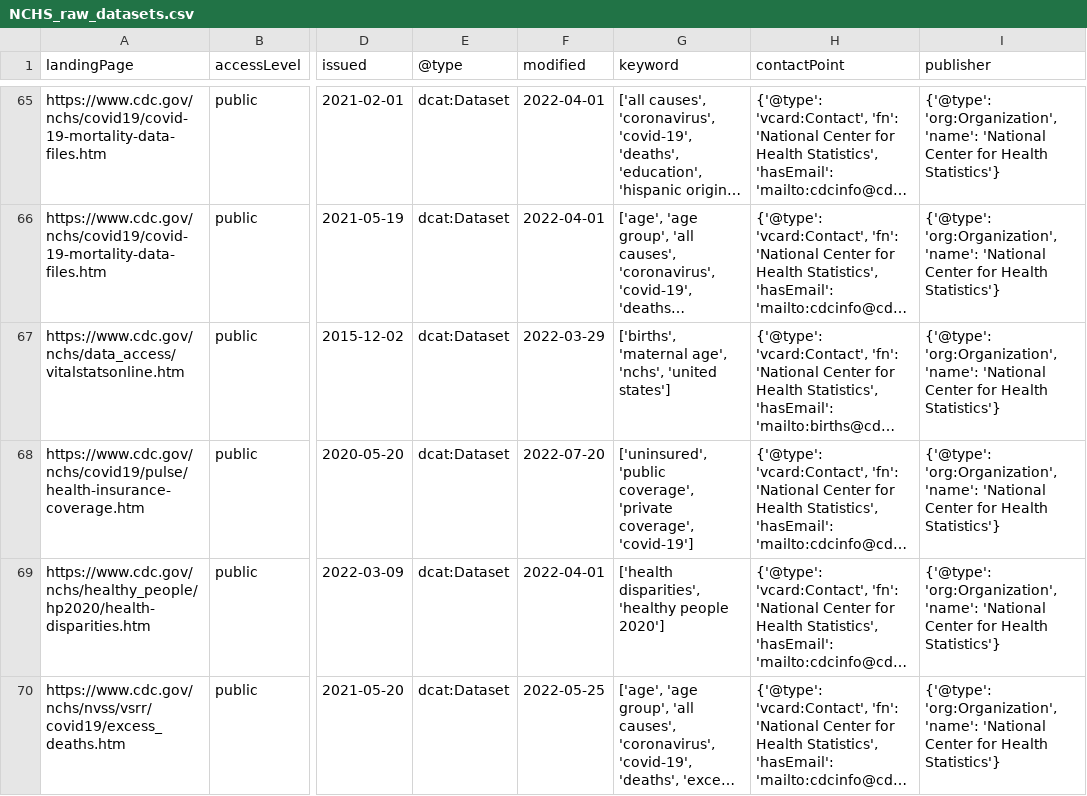
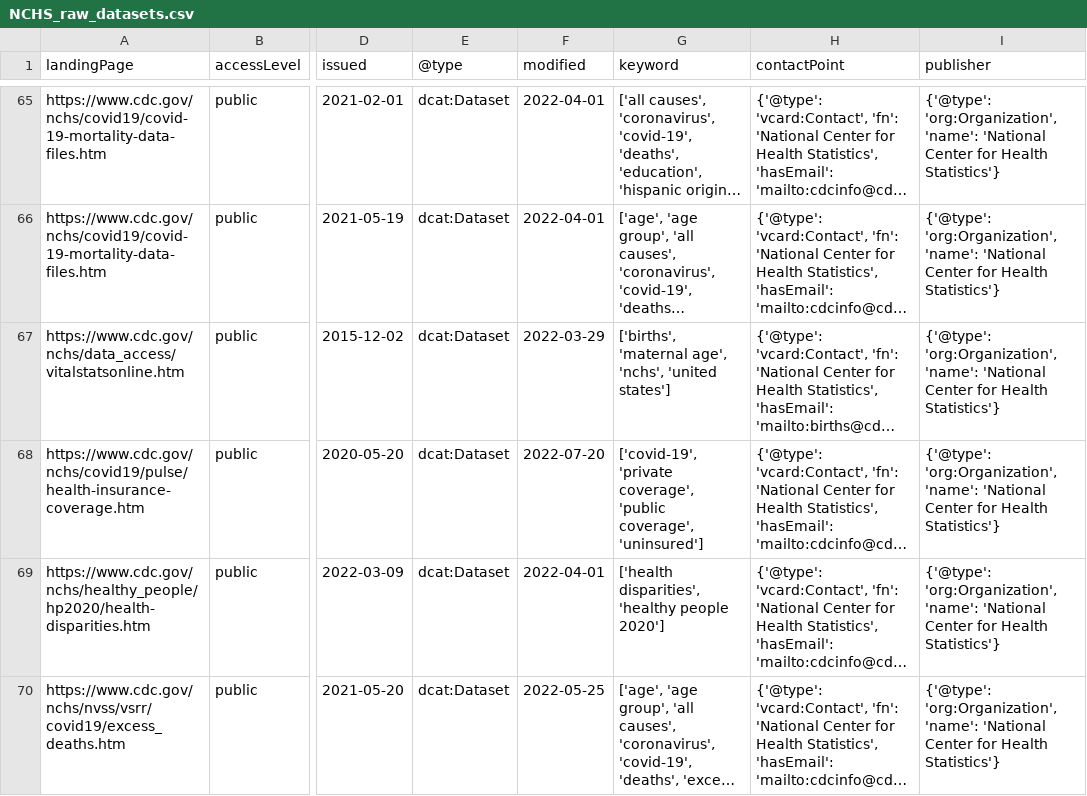
Before and after one commit to thoppe/NCHS-public-metadata-validator, a CSV file: NCHS_raw_datasets.csv, drawn as a sheet; only a part is shown, gaps mark what is left out; long unchanged cells end in …; the diff names each change by its address in the sheet, - before the commit and + after, or states it on an @@ line.

```diff
--- a/NCHS_raw_datasets.csv
+++ b/NCHS_raw_datasets.csv
-G68 (keyword): ['uninsured', 'public coverage', 'private coverage', 'covid-19']
+G68 (keyword): ['covid-19', 'private coverage', 'public coverage', 'uninsured']
```
Also changed, not shown: 1 other file.
